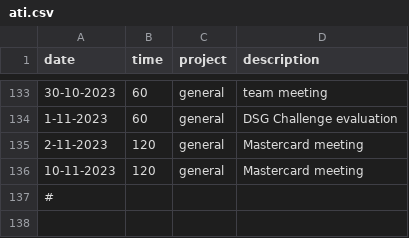
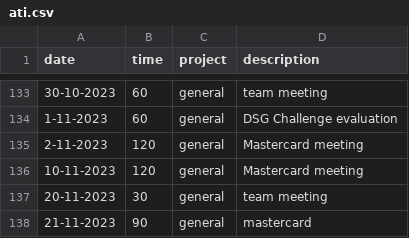
Before and after one commit to cmougan/knee, a CSV file: data/ati.csv, drawn as a sheet; only a part is shown, gaps mark what is left out.

Commit message:
ati

```diff
--- a/data/ati.csv
+++ b/data/ati.csv
@@ -136,2 +136,3 @@ date, time, project, description
 10-11-2023, 120, general,Mastercard meeting
-#
+20-11-2023, 30, general,team meeting
+21-11-2023, 90, general,mastercard
```
